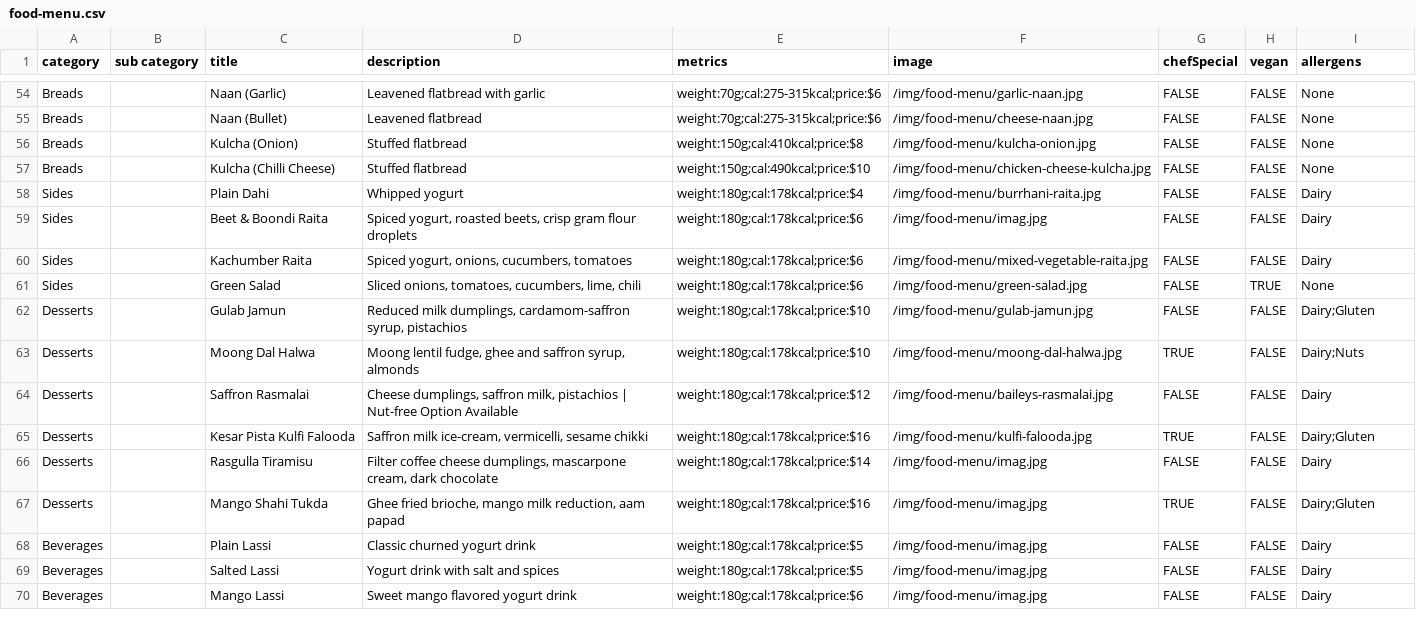
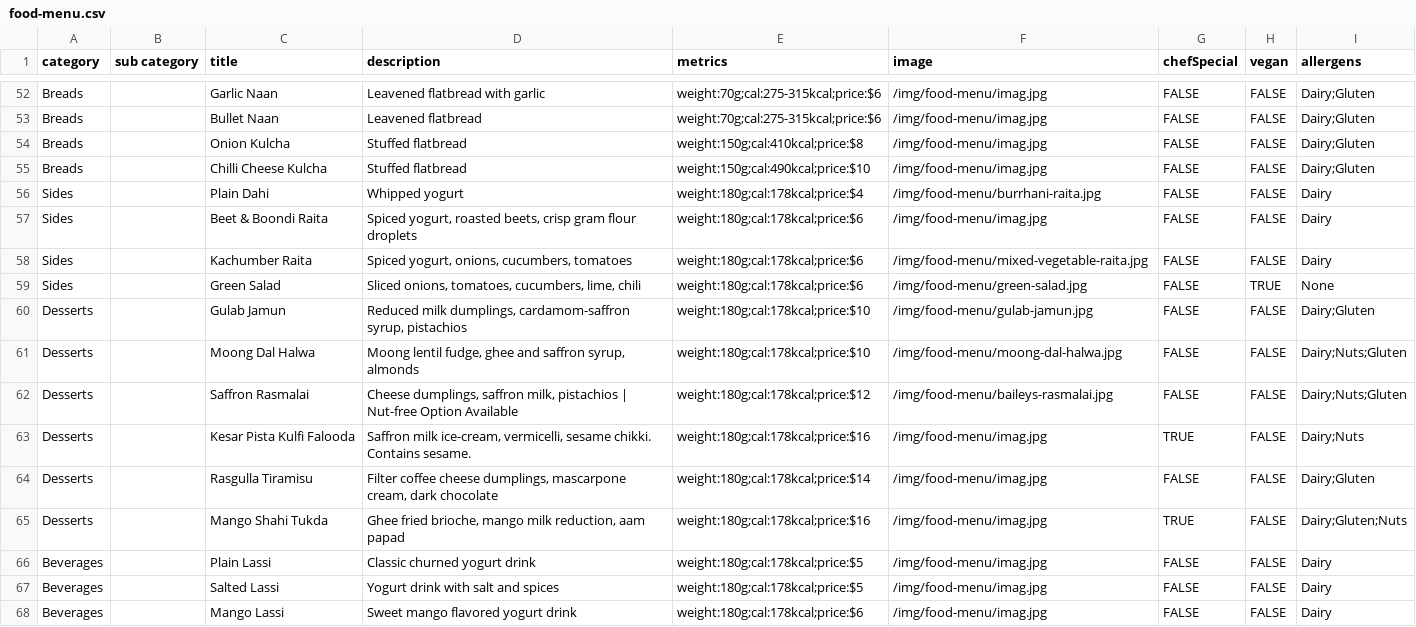
Before and after one commit to pritishraj04/delhi-lounge-new-menu, a CSV file: public/data/food-menu.csv, drawn as a sheet; only a part is shown, gaps mark what is left out; addresses are those after the commit; the diff covers the shown part only; the diff names each change by its address in the sheet, - before the commit and + after, or states it on an @@ line.

Commit message:
Menu Update

```diff
--- a/public/data/food-menu.csv
+++ b/public/data/food-menu.csv
-C52 (title): Naan (Garlic)
+C52 (title): Garlic Naan
-F52 (image): /img/food-menu/garlic-naan.jpg
+F52 (image): /img/food-menu/imag.jpg
-I52:I55 (allergens): None
+I52:I55 (allergens): Dairy;Gluten
-C53 (title): Naan (Bullet)
+C53 (title): Bullet Naan
-F53 (image): /img/food-menu/cheese-naan.jpg
+F53 (image): /img/food-menu/imag.jpg
-C54 (title): Kulcha (Onion)
+C54 (title): Onion Kulcha
-F54 (image): /img/food-menu/kulcha-onion.jpg
+F54 (image): /img/food-menu/imag.jpg
-C55 (title): Kulcha (Chilli Cheese)
+C55 (title): Chilli Cheese Kulcha
-F55 (image): /img/food-menu/chicken-cheese-kulcha.jpg
+F55 (image): /img/food-menu/imag.jpg
-G61 (chefSpecial): TRUE
+G61 (chefSpecial): FALSE
-I61 (allergens): Dairy;Nuts
+I61 (allergens): Dairy;Nuts;Gluten
-I62 (allergens): Dairy
+I62 (allergens): Dairy;Nuts;Gluten
-D63 (description): …vermicelli, sesame chikki
+D63 (description): …vermicelli, sesame chikki. Contains sesame.
-F63 (image): /img/food-menu/kulfi-falooda.jpg
+F63 (image): /img/food-menu/imag.jpg
-I63 (allergens): Dairy;Gluten
+I63 (allergens): Dairy;Nuts
-I64 (allergens): Dairy
+I64 (allergens): Dairy;Gluten
-I65 (allergens): Dairy;Gluten
+I65 (allergens): Dairy;Gluten;Nuts
```
Also changed, not shown: 1 added row, 3 removed rows and 38 edited cells elsewhere in this file.
